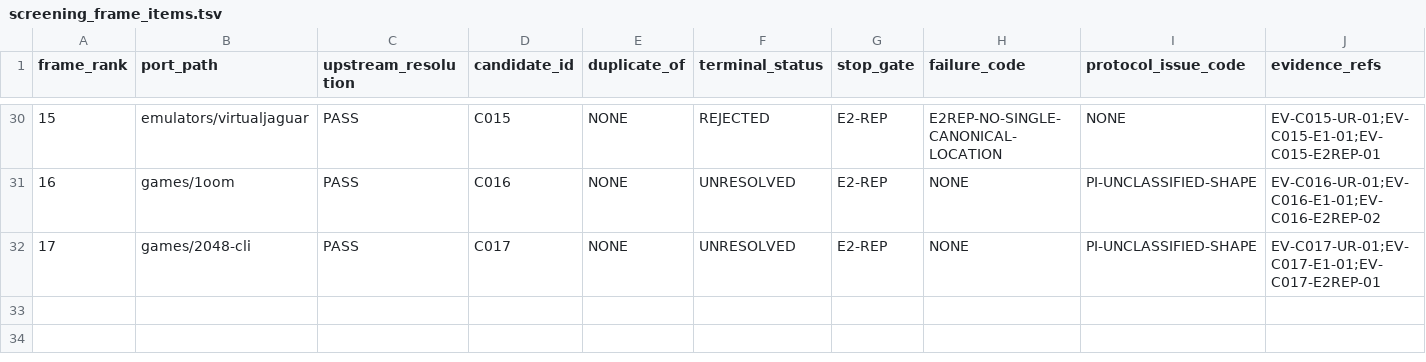
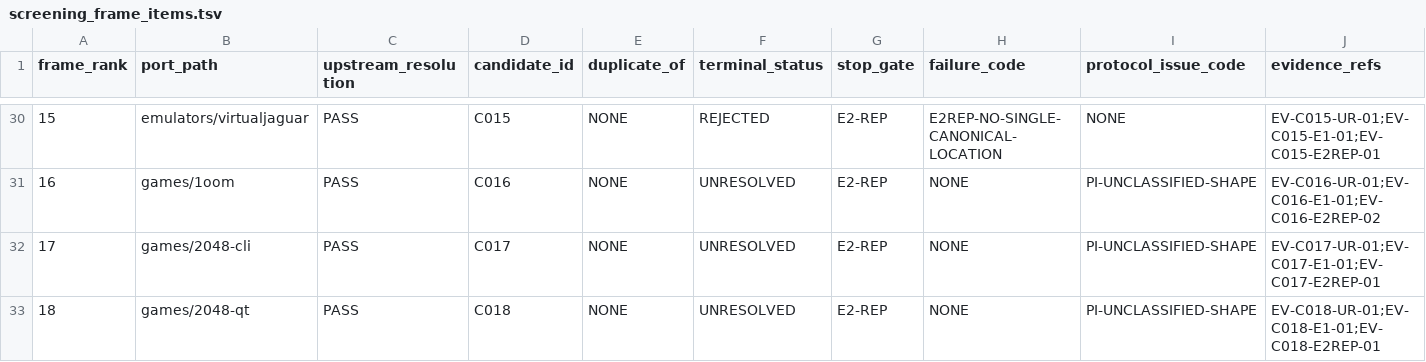
Before and after one commit to rohhj01-droid/red-team-spike, a TSV file: phase3_5/screening_frame_items.tsv, drawn as a sheet; only a part is shown, gaps mark what is left out; the diff names each change by its address in the sheet, - before the commit and + after, or states it on an @@ line.

```diff
--- a/phase3_5/screening_frame_items.tsv
+++ b/phase3_5/screening_frame_items.tsv
+row 33: 18 | games/2048-qt | PASS | C018 | NONE | UNRESOLVED | E2-REP | NONE | PI-UNCLASSIFIED-SHAPE | EV-C018-UR-01;EV-C018-E1-01;EV-C018-E2REP-01
```
Also changed, not shown: phase3_5/screening_candidates.tsv, 1 other file.
